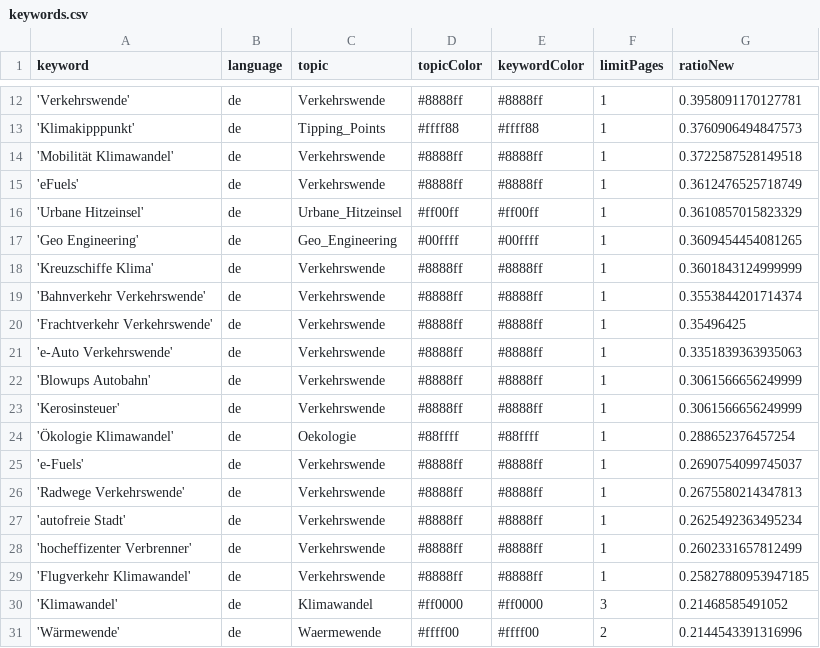
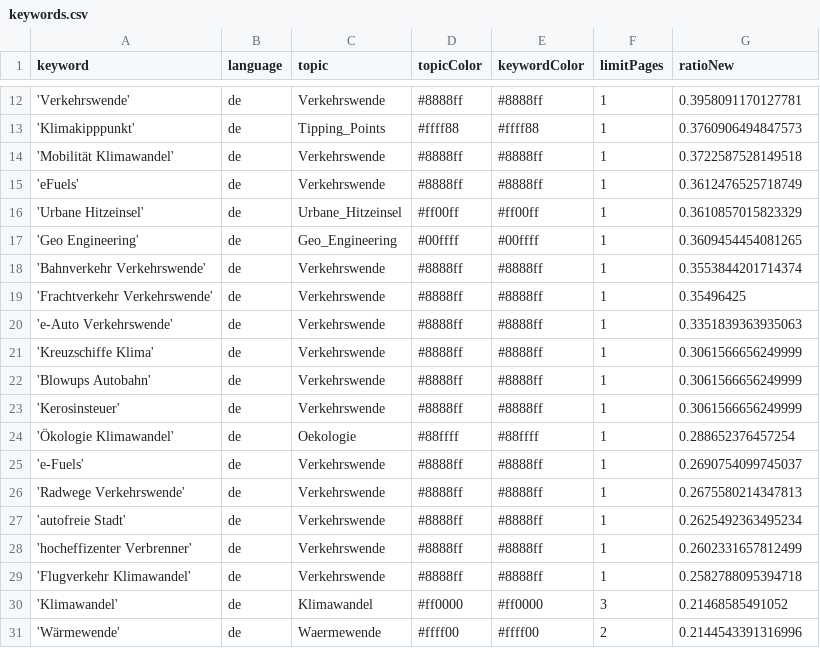
Before and after one commit to bennysch-news/mobilityIsComing, a CSV file: keywords.csv, drawn as a sheet; only a part is shown, gaps mark what is left out.

Commit message:
Commit from GitHub Actions (harvest:0.0)

```diff
--- a/keywords.csv
+++ b/keywords.csv
@@ -17,3 +17,2 @@ keyword,language,topic,topicColor,keywordColor,limitPages,ratioNew
 'Geo Engineering',de,Geo_Engineering,#00ffff,#00ffff,1,0.3609454454081265
-'Kreuzschiffe Klima',de,Verkehrswende,#8888ff,#8888ff,1,0.3601843124999999
 'Bahnverkehr Verkehrswende',de,Verkehrswende,#8888ff,#8888ff,1,0.3553844201714374
@@ -21,2 +20,3 @@ keyword,language,topic,topicColor,keywordColor,limitPages,ratioNew
 'e-Auto Verkehrswende',de,Verkehrswende,#8888ff,#8888ff,1,0.3351839363935063
+'Kreuzschiffe Klima',de,Verkehrswende,#8888ff,#8888ff,1,0.3061566656249999
 'Blowups Autobahn',de,Verkehrswende,#8888ff,#8888ff,1,0.3061566656249999
@@ -28,3 +28,3 @@ keyword,language,topic,topicColor,keywordColor,limitPages,ratioNew
 'hocheffizenter Verbrenner',de,Verkehrswende,#8888ff,#8888ff,1,0.2602331657812499
-'Flugverkehr Klimawandel',de,Verkehrswende,#8888ff,#8888ff,1,0.25827880953947185
+'Flugverkehr Klimawandel',de,Verkehrswende,#8888ff,#8888ff,1,0.2582788095394718
 'Klimawandel',de,Klimawandel,#ff0000,#ff0000,3,0.21468585491052
```
